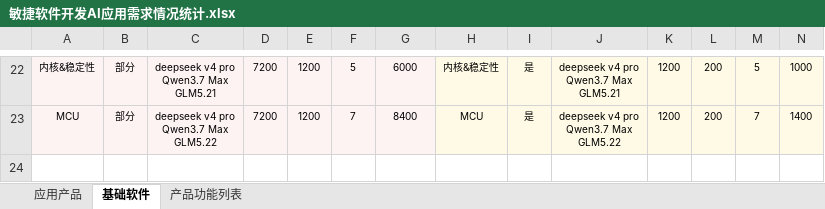
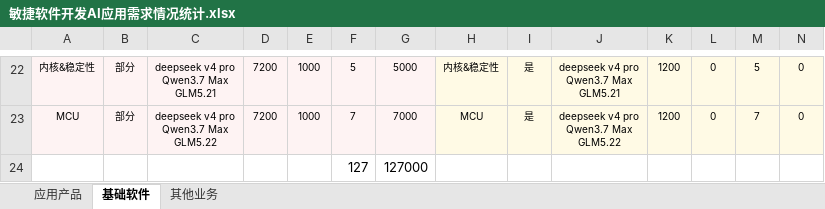
Before and after one commit to astra-flow/astra-poc, an Excel workbook: issues/728-token-budget-estimation/data/敏捷软件开发AI应用需求情况统计.xlsx, sheet 基础软件, drawn as a sheet; only a part is shown, gaps mark what is left out; values as stored, in another font and other column widths than the file's, no borders; the diff covers the shown part only; the diff names each change by its address in the sheet, - before the commit and + after, or states it on an @@ line.

```diff
--- a/issues/728-token-budget-estimation/data/敏捷软件开发AI应用需求情况统计.xlsx (sheet 基础软件)
+++ b/issues/728-token-budget-estimation/data/敏捷软件开发AI应用需求情况统计.xlsx (sheet 基础软件)
@@ sheet tab hidden: 产品功能列表 @@
+sheet tab: 其他业务
-E22:E23: 1200
+E22:E23: 1000
-G22: 6000
+G22: 5000
-L22:L23: 200
+L22:L23: 0
-N22: 1000
+N22: 0
-G23: 8400
+G23: 7000
-N23: 1400
+N23: 0
+row 24:  |  |  |  |  | 127 | 127000
```
Also changed, not shown: 1 added row, 1 removed row and 81 edited cells elsewhere in this sheet, sheet 应用产品, 11 other files.
